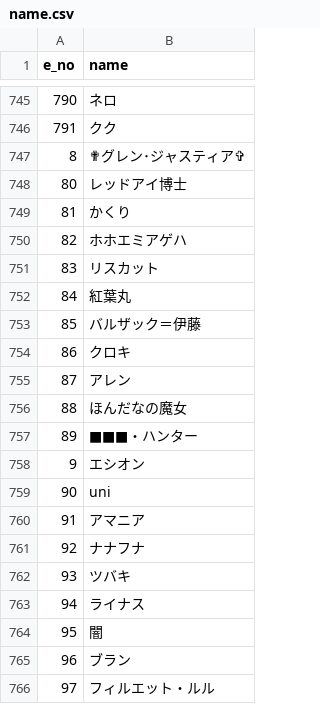
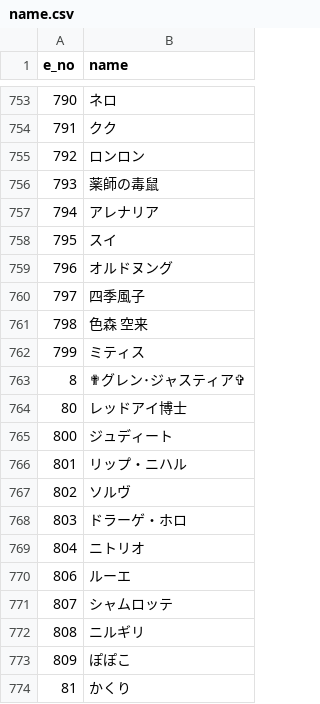
Before and after one commit to white-mns/sola_parse, a CSV file: output/chara/name.csv, drawn as a sheet; only a part is shown, gaps mark what is left out; the shorter side is filled out with more unchanged rows; the diff covers the shown part only.

```diff
--- a/output/chara/name.csv
+++ b/output/chara/name.csv
@@ -746,4 +754,21 @@ e_no	name
 791	クク
+792	ロンロン
+793	薬師の毒鼠
+794	アレナリア
+795	スイ
+796	オルドヌング
+797	四季風子
+798	色森 空来
+799	ミティス
 8	✟グレン･ジャスティア✞
 80	レッドアイ博士
+800	ジュディート
+801	リップ・ニハル
+802	ソルヴ
+803	ドラーゲ・ホロ
+804	ニトリオ
+806	ルーエ
+807	シャムロッテ
+808	ニルギリ
+809	ぽぽこ
 81	かくり
```
Also changed, not shown: 26 added rows elsewhere in this file, output/data/proper_name.csv, output/data/skill_data.csv.
